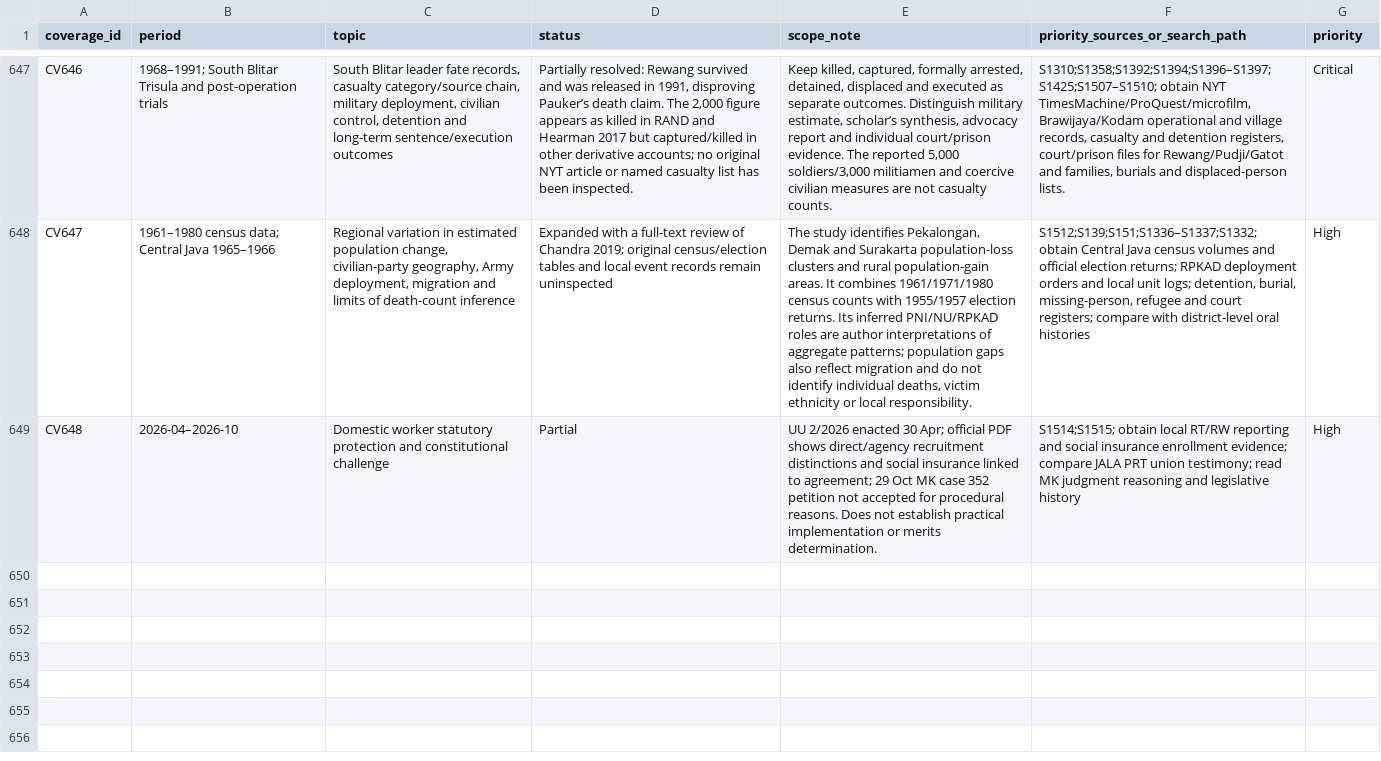
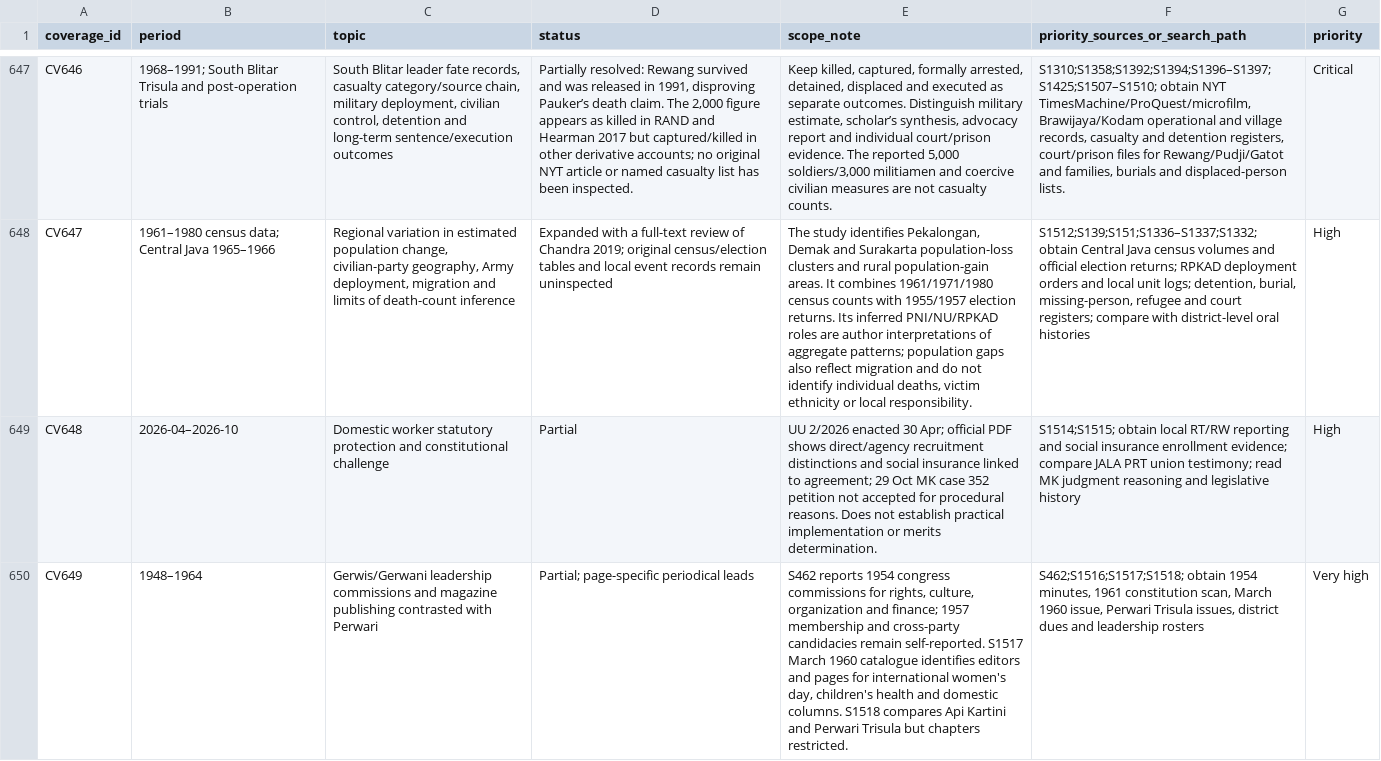
Before and after one commit to ch3758134-prog/aca, a CSV file: research/indonesia-1965/archive/records/coverage-matrix.csv, drawn as a sheet; only a part is shown, gaps mark what is left out; the diff names each change by its address in the sheet, - before the commit and + after, or states it on an @@ line.

Commit message:
research(indonesia): register Gerwani organization and periodical evidence

```diff
--- a/research/indonesia-1965/archive/records/coverage-matrix.csv
+++ b/research/indonesia-1965/archive/records/coverage-matrix.csv
+row 650: CV649 | 1948–1964 | Gerwis/Gerwani leadership commissions and magazine publishing contrasted with Perwari | Partial; page-specific periodical leads | S462 reports 1954 congress commissions for rights, culture, organization and finance; 1957 membership and cross-party candidacies remain self-reported. S1517 March 1960 catalogue identifies editors and pages for international women's day, children's health and domestic columns. S1518 compares Api Kartini and Perwari Trisula but chapters restricted. | S462;S1516;S1517;S1518; obtain 1954 minutes, 1961 constitution scan, March 1960 issue, Perwari Trisula issues, district dues and leadership rosters | Very high
```
